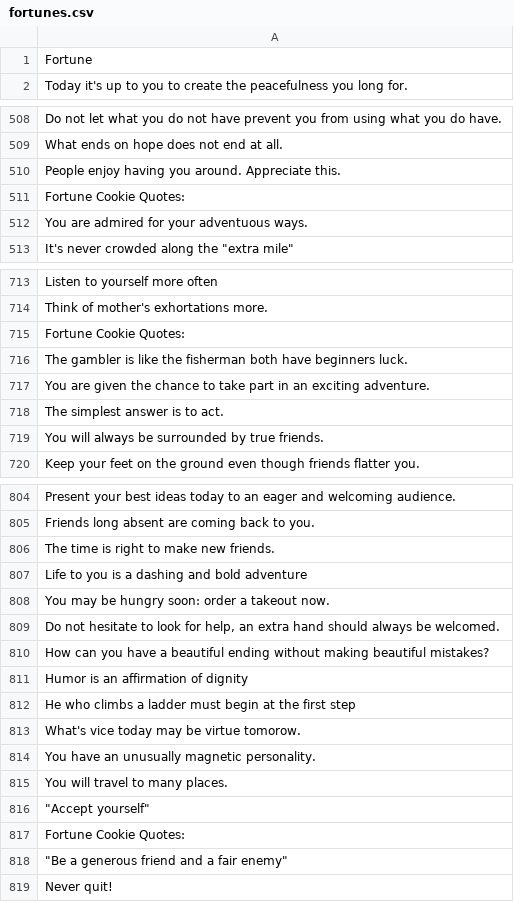
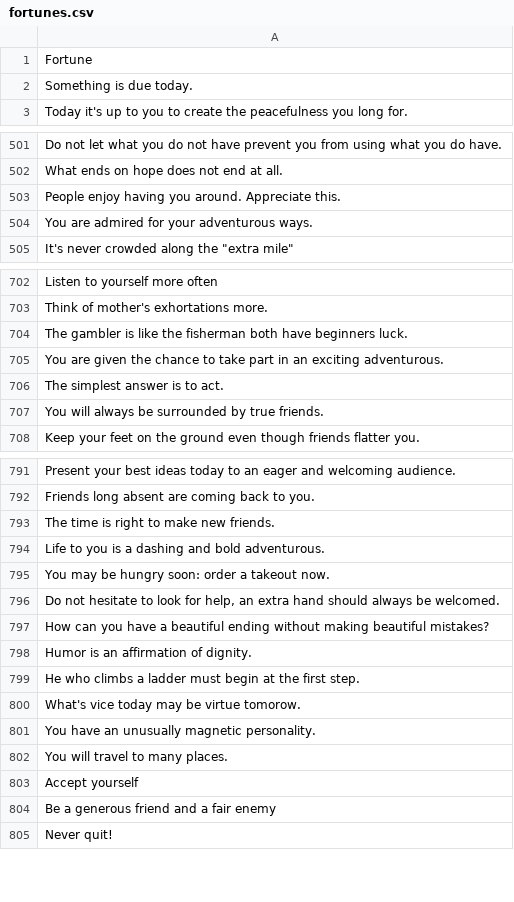
Before and after one commit to NathanielRand/FortuneCookie, a CSV file: fortunes.csv, drawn as a sheet; only a part is shown, gaps mark what is left out; the diff covers the shown part only.

Commit message:
Add fortunes; Update help message

```diff
--- a/fortunes.csv
+++ b/fortunes.csv
@@ -1,2 +1,3 @@
 Fortune
+Something is due today.
 Today it's up to you to create the peacefulness you long for.
@@ -510,4 +503,3 @@ What ends on hope does not end at all.
 People enjoy having you around. Appreciate this.
-Fortune Cookie Quotes:
-You are admired for your adventuous ways.
+You are admired for your adventurous ways.
 "It's never crowded along the ""extra mile"""
@@ -714,5 +703,4 @@ Listen to yourself more often
 Think of mother's exhortations more.
-Fortune Cookie Quotes:
 The gambler is like the fisherman both have beginners luck.
-You are given the chance to take part in an exciting adventure.
+You are given the chance to take part in an exciting adventurous.
 The simplest answer is to act.
@@ -806,3 +793,3 @@ Friends long absent are coming back to you.
 The time is right to make new friends.
-Life to you is a dashing and bold adventure
+Life to you is a dashing and bold adventurous.
 You may be hungry soon: order a takeout now.
@@ -810,4 +797,4 @@ You may be hungry soon: order a takeout now.
 How can you have a beautiful ending without making beautiful mistakes?
-Humor is an affirmation of dignity
-He who climbs a ladder must begin at the first step
+Humor is an affirmation of dignity.
+He who climbs a ladder must begin at the first step.
 What's vice today may be virtue tomorow.
@@ -815,5 +802,4 @@ You have an unusually magnetic personality.
 You will travel to many places.
-"""Accept yourself"""
-Fortune Cookie Quotes:
-"""Be a generous friend and a fair enemy"""
+"Accept yourself"
+"Be a generous friend and a fair enemy"
 Never quit!
```
Also changed, not shown: 103 added rows, 13 removed rows and 3 edited cells elsewhere in this file, 2 other files.
